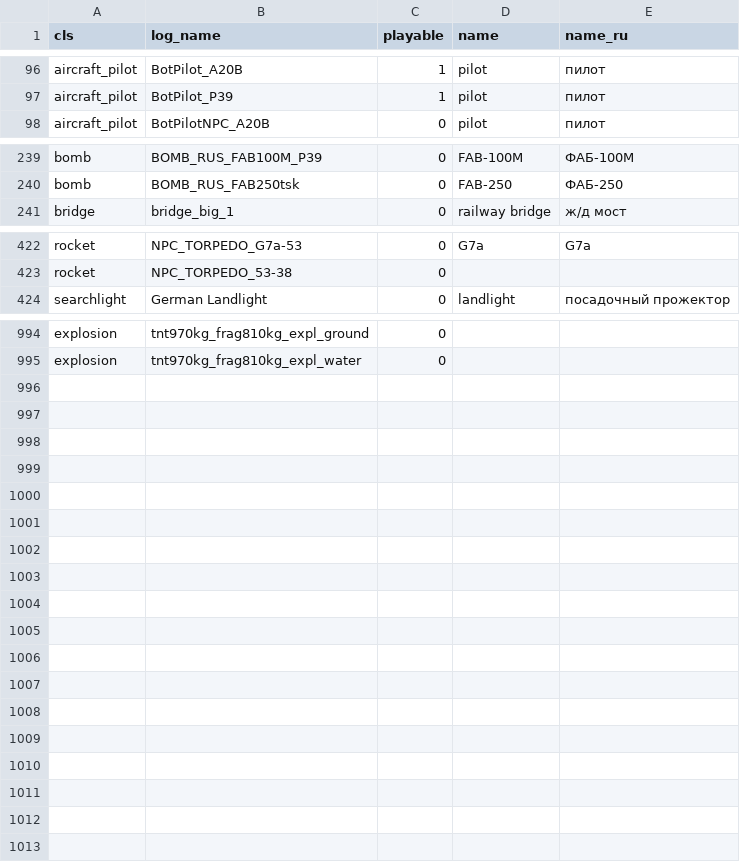
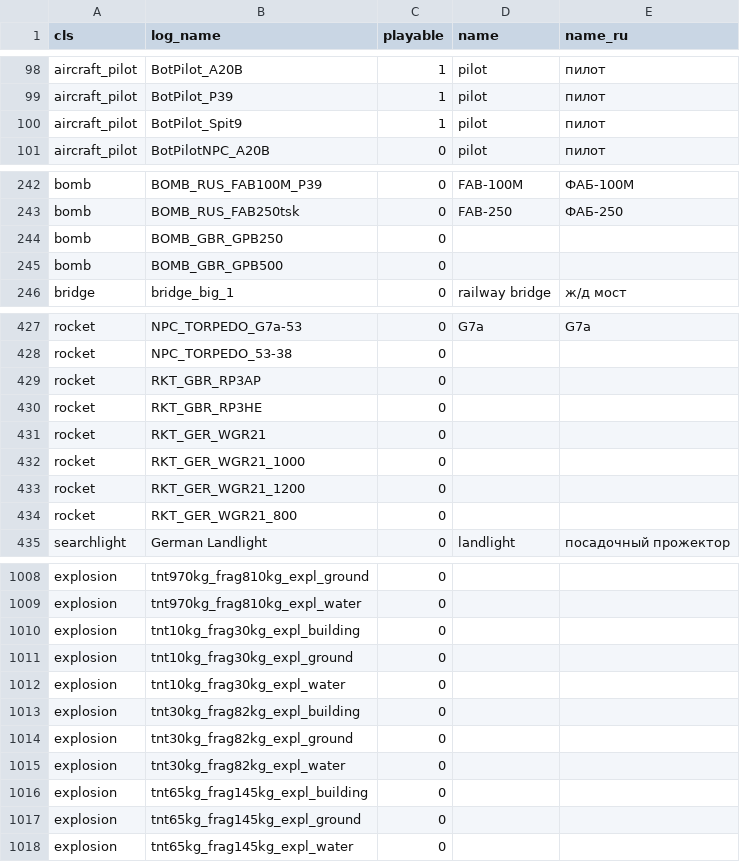
Before and after one commit to vaal-/il2_stats, a CSV file: src/objects.csv, drawn as a sheet; only a part is shown, gaps mark what is left out; the diff covers the shown part only.

Commit message:
новые объекты

```diff
--- a/src/objects.csv
+++ b/src/objects.csv
@@ -97,2 +99,3 @@ aircraft_pilot,BotPilot_A20B,1,pilot,пилот
 aircraft_pilot,BotPilot_P39,1,pilot,пилот
+aircraft_pilot,BotPilot_Spit9,1,pilot,пилот
 aircraft_pilot,BotPilotNPC_A20B,0,pilot,пилот
@@ -240,2 +243,4 @@ bomb,BOMB_RUS_FAB100M_P39,0,FAB-100M,ФАБ-100М
 bomb,BOMB_RUS_FAB250tsk,0,FAB-250,ФАБ-250
+bomb,BOMB_GBR_GPB250,0,,
+bomb,BOMB_GBR_GPB500,0,,
 bridge,bridge_big_1,0,railway bridge,ж/д мост
@@ -423,2 +428,8 @@ rocket,NPC_TORPEDO_G7a-53,0,G7a,G7a
 rocket,NPC_TORPEDO_53-38,0,,
+rocket,RKT_GBR_RP3AP,0,,
+rocket,RKT_GBR_RP3HE,0,,
+rocket,RKT_GER_WGR21,0,,
+rocket,RKT_GER_WGR21_1000,0,,
+rocket,RKT_GER_WGR21_1200,0,,
+rocket,RKT_GER_WGR21_800,0,,
 searchlight,German Landlight,0,landlight,посадочный прожектор
@@ -995 +1009,10 @@ explosion,tnt970kg_frag810kg_expl_ground,0,,
 explosion,tnt970kg_frag810kg_expl_water,0,,
+explosion,tnt10kg_frag30kg_expl_building,0,,
+explosion,tnt10kg_frag30kg_expl_ground,0,,
+explosion,tnt10kg_frag30kg_expl_water,0,,
+explosion,tnt30kg_frag82kg_expl_building,0,,
+explosion,tnt30kg_frag82kg_expl_ground,0,,
+explosion,tnt30kg_frag82kg_expl_water,0,,
+explosion,tnt65kg_frag145kg_expl_building,0,,
+explosion,tnt65kg_frag145kg_expl_ground,0,,
+explosion,tnt65kg_frag145kg_expl_water,0,,
```
Also changed, not shown: 5 added rows elsewhere in this file.
